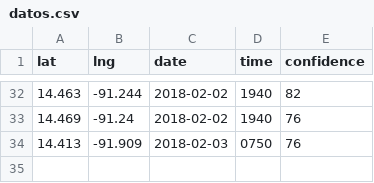
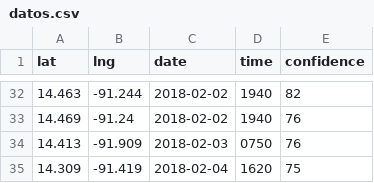
Before and after one commit to Lewatoto/alertafuego, a CSV file: docs/datos.csv, drawn as a sheet; only a part is shown, gaps mark what is left out; the diff names each change by its address in the sheet, - before the commit and + after, or states it on an @@ line.

Commit message:
datos-incendios 2018-02-04 12:00:36

```diff
--- a/docs/datos.csv
+++ b/docs/datos.csv
+row 35: 14.309 | -91.419 | 2018-02-04 | 1620 | 75
```
